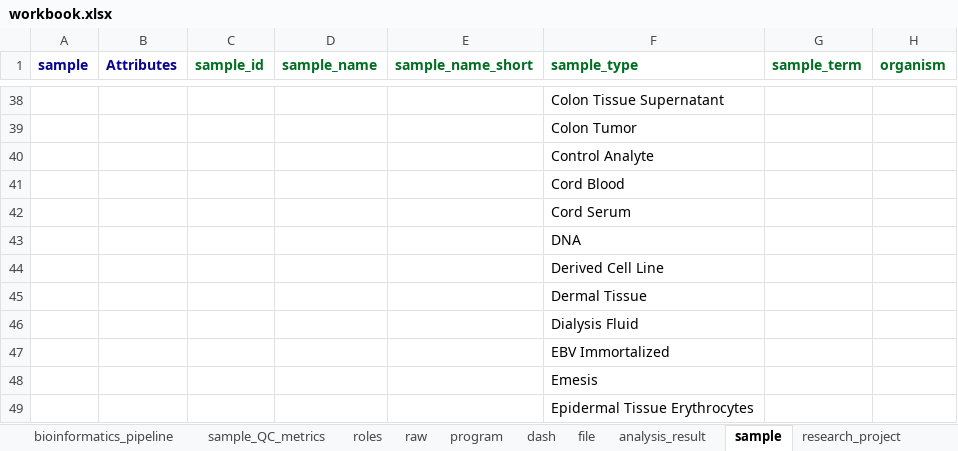
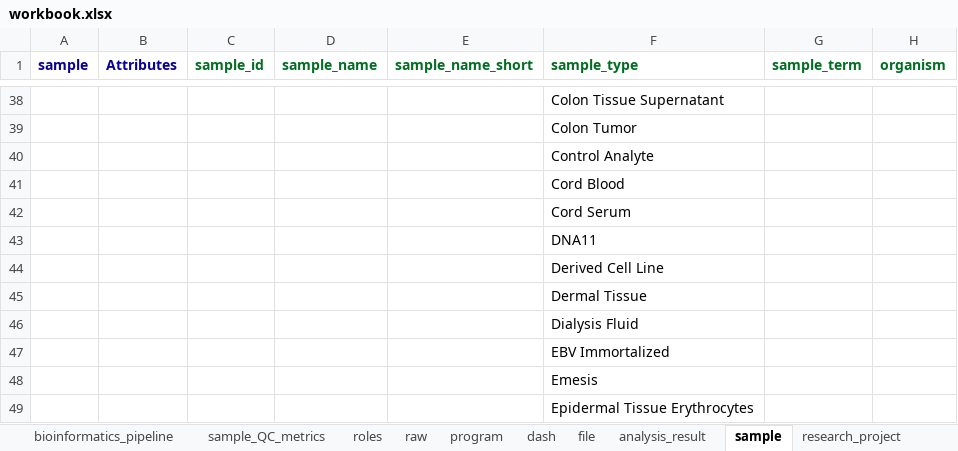
Before and after one commit to ranchobiosciences/Data_Modeling_Issues_Templates, an Excel workbook: workbook.xlsx, sheet sample, drawn as a sheet; only a part is shown, gaps mark what is left out; values as stored, in another font and other column widths than the file's, no borders; the diff names each change by its address in the sheet, - before the commit and + after, or states it on an @@ line.

```diff
--- a/workbook.xlsx (sheet sample)
+++ b/workbook.xlsx (sheet sample)
-F43 (sample_type): DNA
+F43 (sample_type): DNA11
```
Also changed, not shown: sheet secondary_analysis, sheet bioinformatics_pipeline, 3 other files.
